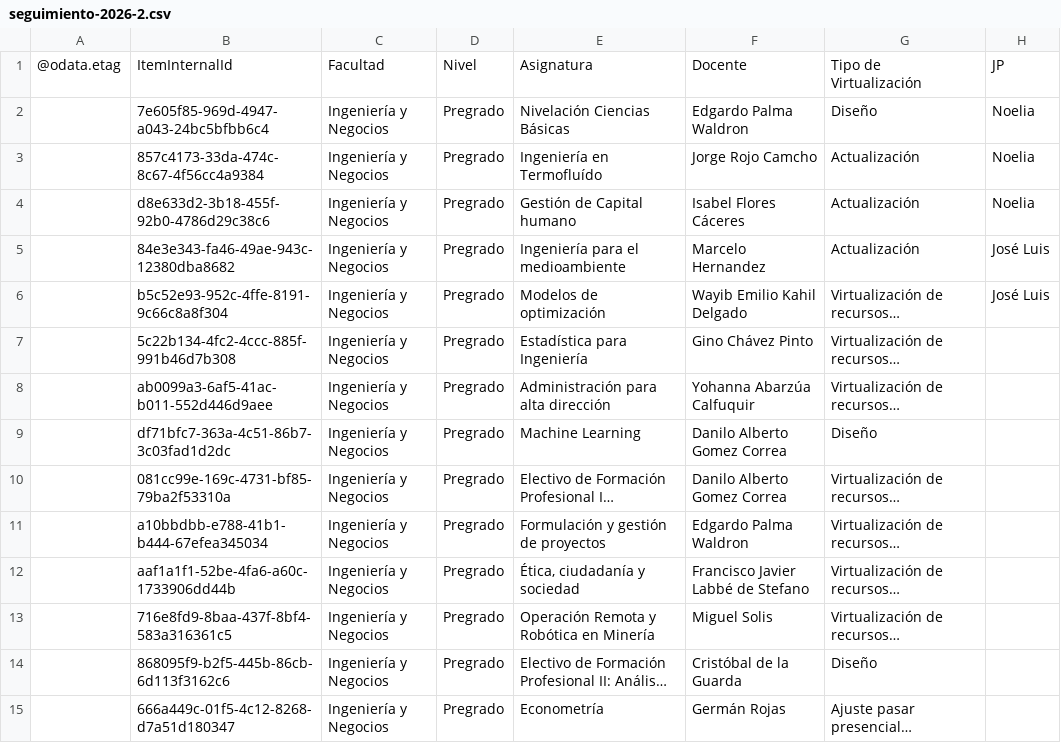
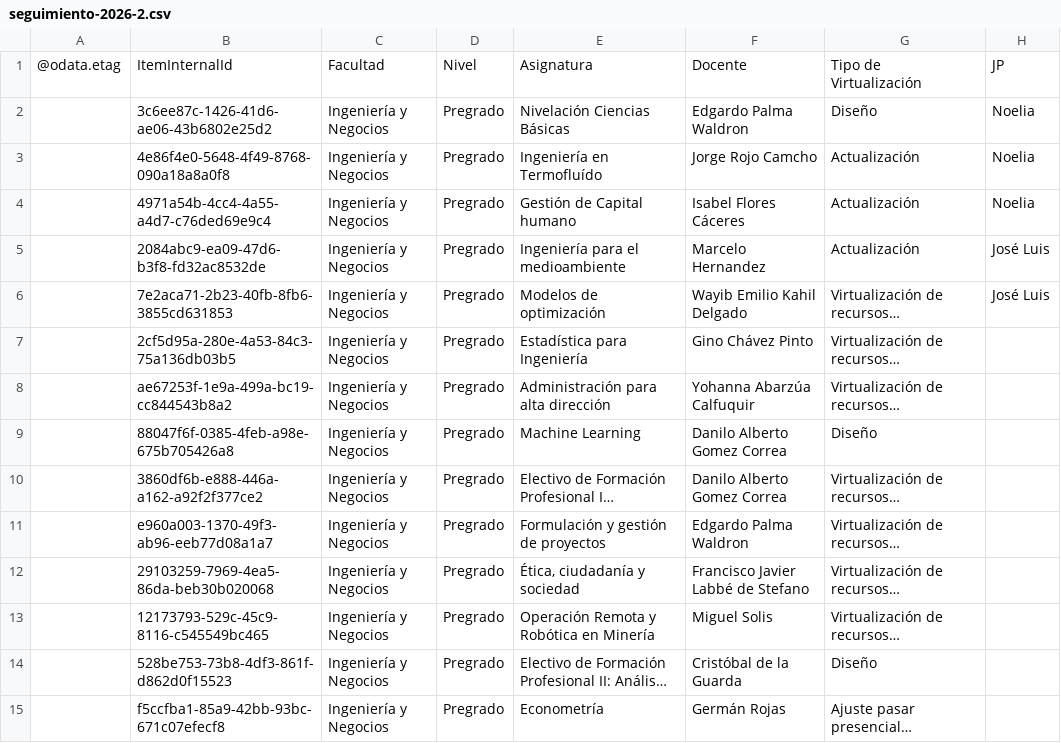
Before and after one commit to joseluissalazar81-spec/seguimiento-proyecto-2026-1, a CSV file: data/seguimiento-2026-2.csv, drawn as a sheet; only a part is shown; long unchanged cells end in …; the diff covers the shown part only; the diff names each change by its address in the sheet, - before the commit and + after, or states it on an @@ line.

Commit message:
Actualizar CSV 2026-2

```diff
--- a/data/seguimiento-2026-2.csv
+++ b/data/seguimiento-2026-2.csv
-B2: 7e605f85-969d-4947-a043-24bc5bfbb6c4
+B2: 3c6ee87c-1426-41d6-ae06-43b6802e25d2
-B3: 857c4173-33da-474c-8c67-4f56cc4a9384
+B3: 4e86f4e0-5648-4f49-8768-090a18a8a0f8
-B4: d8e633d2-3b18-455f-92b0-4786d29c38c6
+B4: 4971a54b-4cc4-4a55-a4d7-c76ded69e9c4
-B5: 84e3e343-fa46-49ae-943c-12380dba8682
+B5: 2084abc9-ea09-47d6-b3f8-fd32ac8532de
-B6: b5c52e93-952c-4ffe-8191-9c66c8a8f304
+B6: 7e2aca71-2b23-40fb-8fb6-3855cd631853
-B7: 5c22b134-4fc2-4ccc-885f-991b46d7b308
+B7: 2cf5d95a-280e-4a53-84c3-75a136db03b5
-B8: ab0099a3-6af5-41ac-b011-552d446d9aee
+B8: ae67253f-1e9a-499a-bc19-cc844543b8a2
-B9: df71bfc7-363a-4c51-86b7-3c03fad1d2dc
+B9: 88047f6f-0385-4feb-a98e-675b705426a8
-B10: 081cc99e-169c-4731-bf85-79ba2f53310a
+B10: 3860df6b-e888-446a-a162-a92f2f377ce2
-B11: a10bbdbb-e788-41b1-b444-67efea345034
+B11: e960a003-1370-49f3-ab96-eeb77d08a1a7
-B12: aaf1a1f1-52be-4fa6-a60c-1733906dd44b
+B12: 29103259-7969-4ea5-86da-beb30b020068
-B13: 716e8fd9-8baa-437f-8bf4-583a316361c5
+B13: 12173793-529c-45c9-8116-c545549bc465
-B14: 868095f9-b2f5-445b-86cb-6d113f3162c6
+B14: 528be753-73b8-4df3-861f-d862d0f15523
-B15: 666a449c-01f5-4c12-8268-d7a51d180347
+B15: f5ccfba1-85a9-42bb-93bc-671c07efecf8
```
Also changed, not shown: 44 edited cells elsewhere in this file.
